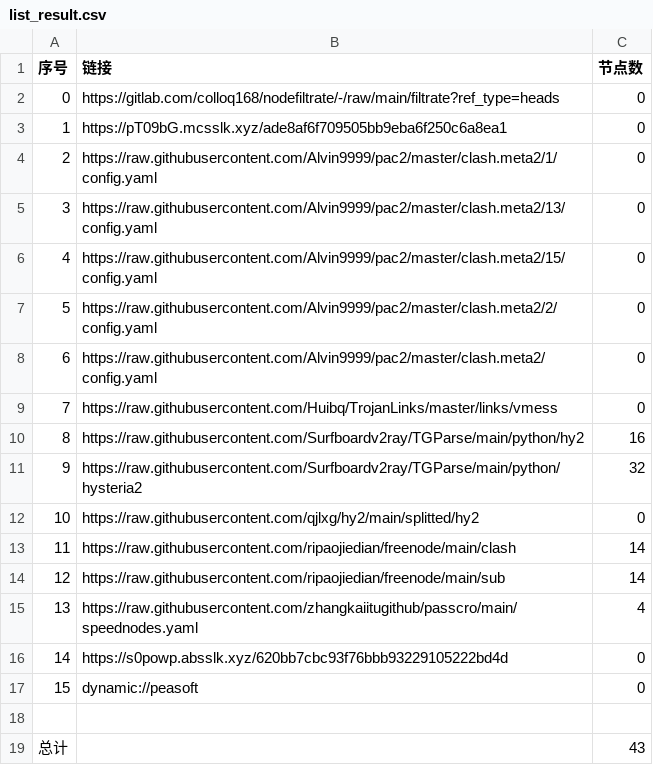
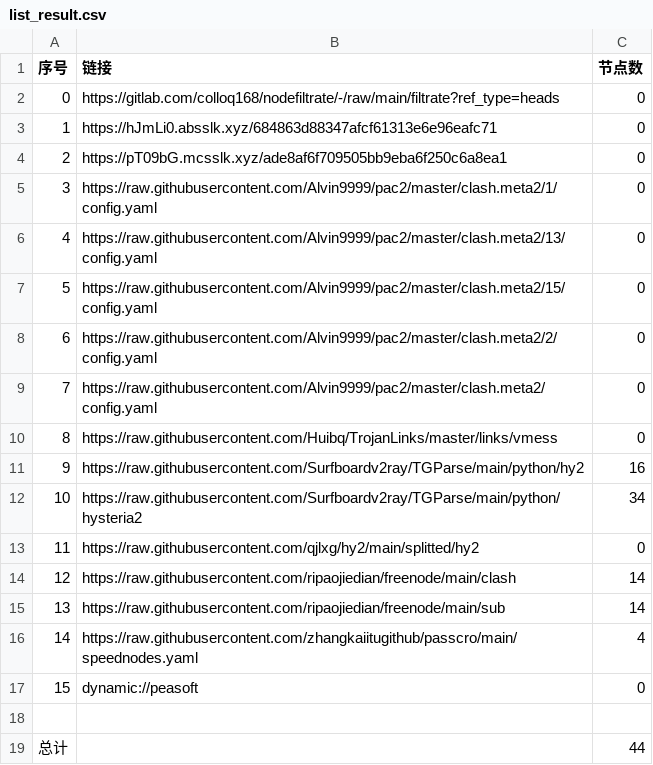
Before and after one commit to chengaopan/AutoMergePublicNodes, a CSV file: list_result.csv, drawn as a sheet; removed rows and columns are numbered as before the commit, all else as after; the diff names each change by its address in the sheet, - before the commit and + after, or states it on an @@ line.

```diff
--- a/list_result.csv
+++ b/list_result.csv
+row 3: 1 | https://hJmLi0.absslk.xyz/684863d88347afcf61313e6e96eafc71 | 0
@@ column A (序号) renumbered between rows 4 and 16 @@
-C12 (节点数): 32
+C12 (节点数): 34
-row 16: 14 | https://s0powp.absslk.xyz/620bb7cbc93f76bbb93229105222bd4d | 0
-C19 (节点数): 43
+C19 (节点数): 44
```
Also changed, not shown: 18 other files.
